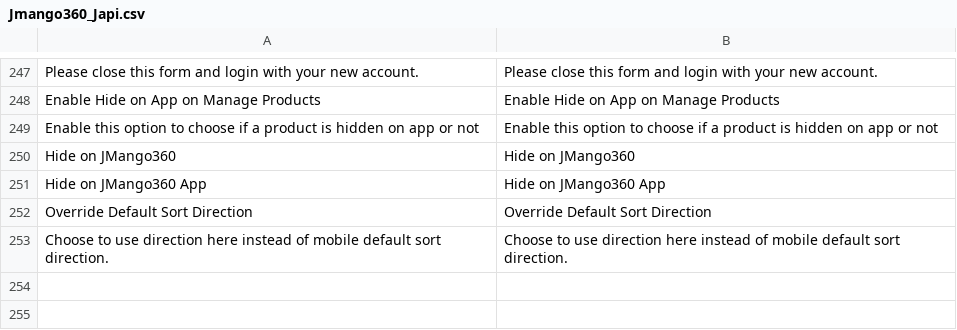
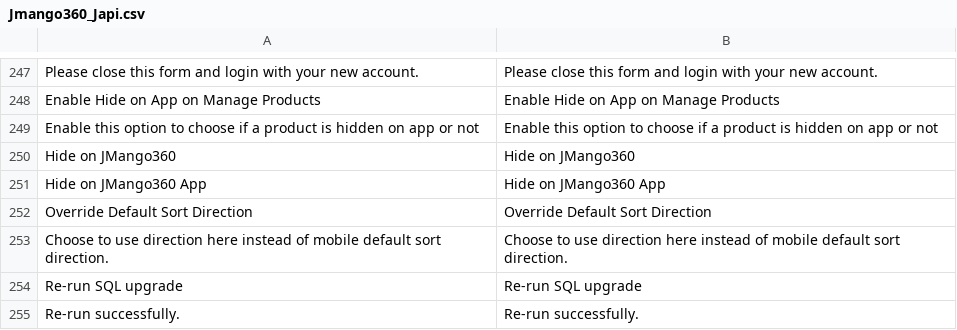
Before and after one commit to OpenMageModuleFostering/jmango360_japi, a CSV file: app/locale/en_US/Jmango360_Japi.csv, drawn as a sheet; only a part is shown, gaps mark what is left out; the diff names each change by its address in the sheet, - before the commit and + after, or states it on an @@ line.

```diff
--- a/app/locale/en_US/Jmango360_Japi.csv
+++ b/app/locale/en_US/Jmango360_Japi.csv
+row 254: Re-run SQL upgrade | Re-run SQL upgrade
+row 255: Re-run successfully. | Re-run successfully.
```
Also changed, not shown: 34 other files.
